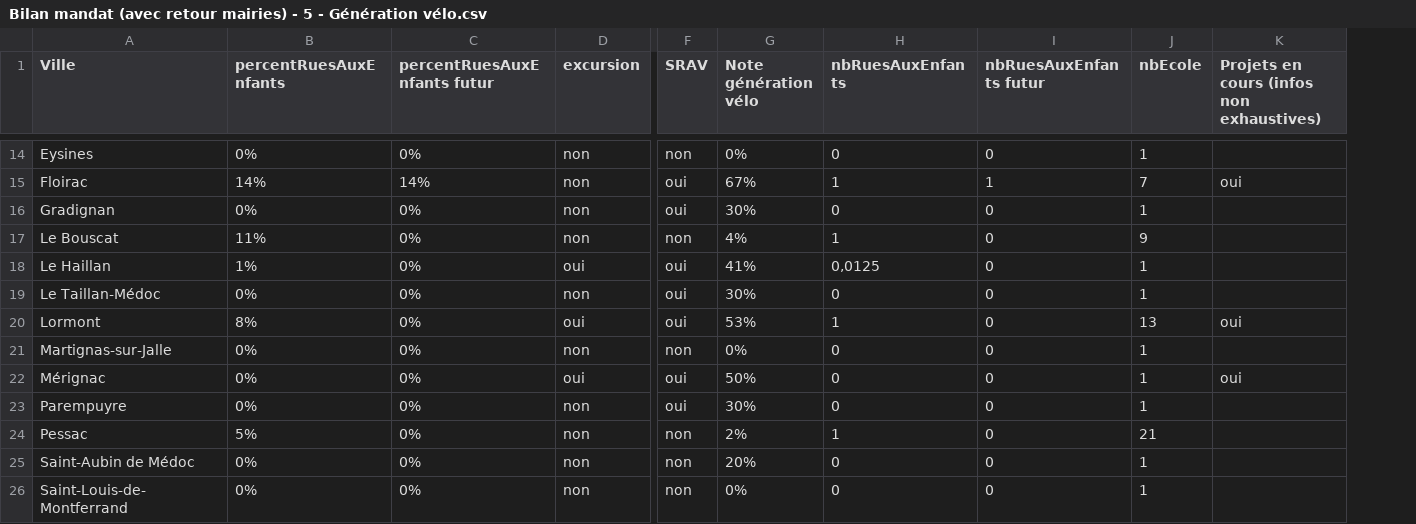
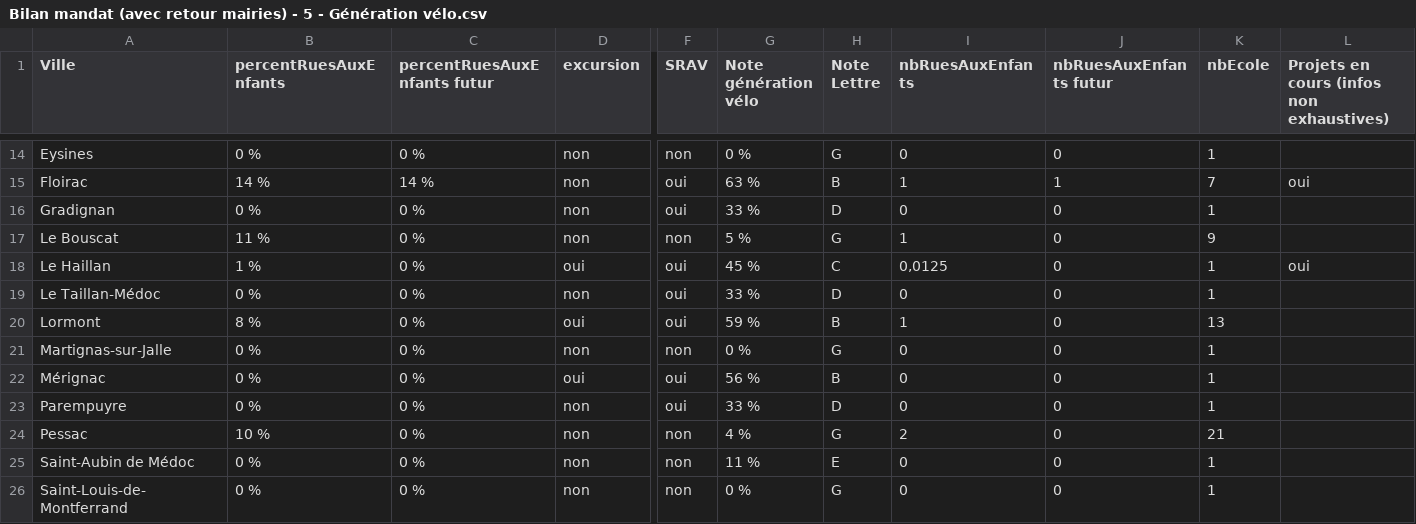
Before and after one commit to paulop33/bilan-plaidoyer, a CSV file: csv-bilan/Bilan mandat (avec retour mairies) - 5 - Génération vélo.csv, drawn as a sheet; only a part is shown, gaps mark what is left out; addresses are those after the commit; the diff covers the shown part only; the diff names each change by its address in the sheet, - before the commit and + after, or states it on an @@ line.

```diff
--- a/csv-bilan/Bilan mandat (avec retour mairies) - 5 - Génération vélo.csv
+++ b/csv-bilan/Bilan mandat (avec retour mairies) - 5 - Génération vélo.csv
+column H (Note Lettre), rows 14-26: G | B | D | G | C | D | B | G | B | D | G | E | G
-B14 (percentRuesAuxEnfants): 0%
+B14 (percentRuesAuxEnfants): 0 %
-C14 (percentRuesAuxEnfants futur): 0%
+C14 (percentRuesAuxEnfants futur): 0 %
-G14 (Note génération vélo): 0%
+G14 (Note génération vélo): 0 %
-B15 (percentRuesAuxEnfants): 14%
+B15 (percentRuesAuxEnfants): 14 %
-C15 (percentRuesAuxEnfants futur): 14%
+C15 (percentRuesAuxEnfants futur): 14 %
-G15 (Note génération vélo): 67%
+G15 (Note génération vélo): 63 %
-B16 (percentRuesAuxEnfants): 0%
+B16 (percentRuesAuxEnfants): 0 %
-C16:C26 (percentRuesAuxEnfants futur): 0%
+C16:C26 (percentRuesAuxEnfants futur): 0 %
-G16 (Note génération vélo): 30%
+G16 (Note génération vélo): 33 %
-B17 (percentRuesAuxEnfants): 11%
+B17 (percentRuesAuxEnfants): 11 %
-G17 (Note génération vélo): 4%
+G17 (Note génération vélo): 5 %
-B18 (percentRuesAuxEnfants): 1%
+B18 (percentRuesAuxEnfants): 1 %
-G18 (Note génération vélo): 41%
+G18 (Note génération vélo): 45 %
-L18: (empty)
+L18: oui
-B19 (percentRuesAuxEnfants): 0%
+B19 (percentRuesAuxEnfants): 0 %
-G19 (Note génération vélo): 30%
+G19 (Note génération vélo): 33 %
-B20 (percentRuesAuxEnfants): 8%
+B20 (percentRuesAuxEnfants): 8 %
-G20 (Note génération vélo): 53%
+G20 (Note génération vélo): 59 %
-L20: oui
+L20: (empty)
-B21:B23 (percentRuesAuxEnfants): 0%
+B21:B23 (percentRuesAuxEnfants): 0 %
-G21 (Note génération vélo): 0%
+G21 (Note génération vélo): 0 %
-G22 (Note génération vélo): 50%
+G22 (Note génération vélo): 56 %
-L22: oui
+L22: (empty)
-G23 (Note génération vélo): 30%
+G23 (Note génération vélo): 33 %
-B24 (percentRuesAuxEnfants): 5%
+B24 (percentRuesAuxEnfants): 10 %
-G24 (Note génération vélo): 2%
+G24 (Note génération vélo): 4 %
-I24 (nbRuesAuxEnfants): 1
+I24 (nbRuesAuxEnfants): 2
-B25:B26 (percentRuesAuxEnfants): 0%
+B25:B26 (percentRuesAuxEnfants): 0 %
-G25 (Note génération vélo): 20%
+G25 (Note génération vélo): 11 %
-G26 (Note génération vélo): 0%
+G26 (Note génération vélo): 0 %
```
Also changed, not shown: 59 edited cells elsewhere in this file, csv-bilan/Bilan mandat (avec retour mairies) - 1 - ReVE.csv, csv-bilan/Bilan mandat (avec retour mairies) - 3 - Intermodalité.csv, 15 other files.
